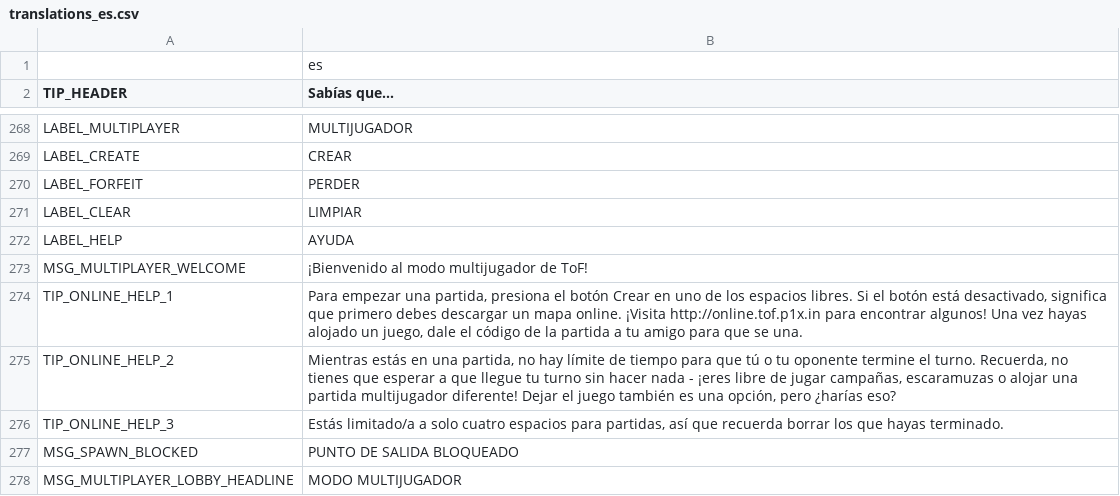
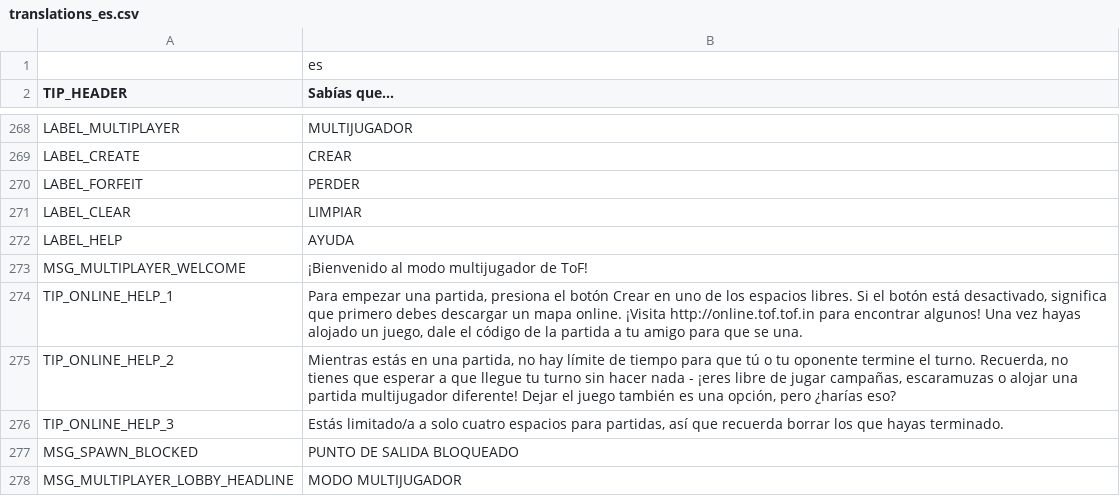
Before and after one commit to kdsmedia/TOF, a CSV file: translations/translations_es.csv, drawn as a sheet; only a part is shown, gaps mark what is left out.

```diff
--- a/translations/translations_es.csv
+++ b/translations/translations_es.csv
@@ -273,3 +273,3 @@ LABEL_HELP,AYUDA
 MSG_MULTIPLAYER_WELCOME,"¡Bienvenido al modo multijugador de ToF!"
-TIP_ONLINE_HELP_1,"Para empezar una partida, presiona el botón Crear en uno de los espacios libres. Si el botón está desactivado, significa que primero debes descargar un mapa online. ¡Visita http://online.tof.p1x.in para encontrar algunos! Una vez hayas alojado un juego, dale el código de la partida a tu amigo para que se una."
+TIP_ONLINE_HELP_1,"Para empezar una partida, presiona el botón Crear en uno de los espacios libres. Si el botón está desactivado, significa que primero debes descargar un mapa online. ¡Visita http://online.tof.tof.in para encontrar algunos! Una vez hayas alojado un juego, dale el código de la partida a tu amigo para que se una."
 TIP_ONLINE_HELP_2,"Mientras estás en una partida, no hay límite de tiempo para que tú o tu oponente termine el turno. Recuerda, no tienes que esperar a que llegue tu turno sin hacer nada - ¡eres libre de jugar campañas, escaramuzas o alojar una partida multijugador diferente! Dejar el juego también es una opción, pero ¿harías eso?"
```
Also changed, not shown: translations/translations.csv, translations/translations_en.csv, 19 other files.
